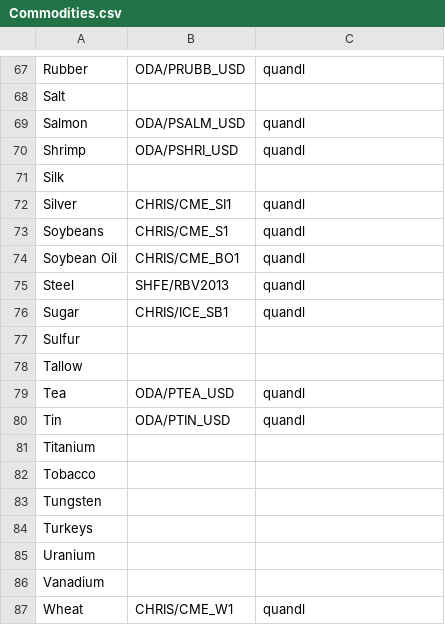
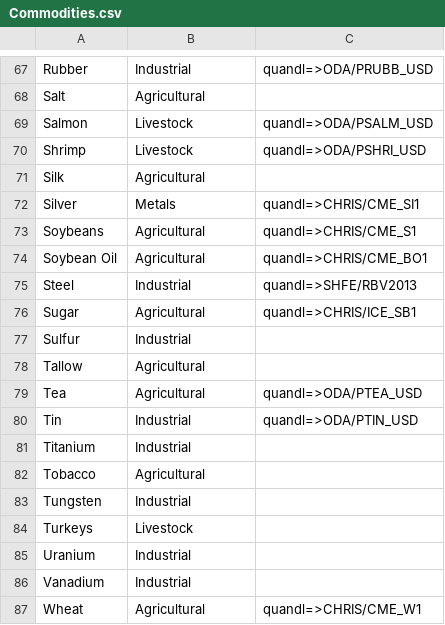
Before and after one commit to webclinic017/hazlitt-data, a CSV file: storage/imports/commodity/Commodities.csv, drawn as a sheet; only a part is shown, gaps mark what is left out; the diff covers the shown part only; the diff names each change by its address in the sheet, - before the commit and + after, or states it on an @@ line.

```diff
--- a/storage/imports/commodity/Commodities.csv
+++ b/storage/imports/commodity/Commodities.csv
-B67: ODA/PRUBB_USD
+B67: Industrial
-C67: quandl
+C67: quandl=>ODA/PRUBB_USD
-B68: (empty)
+B68: Agricultural
-B69: ODA/PSALM_USD
+B69: Livestock
-C69: quandl
+C69: quandl=>ODA/PSALM_USD
-B70: ODA/PSHRI_USD
+B70: Livestock
-C70: quandl
+C70: quandl=>ODA/PSHRI_USD
-B71: (empty)
+B71: Agricultural
-B72: CHRIS/CME_SI1
+B72: Metals
-C72: quandl
+C72: quandl=>CHRIS/CME_SI1
-B73: CHRIS/CME_S1
+B73: Agricultural
-C73: quandl
+C73: quandl=>CHRIS/CME_S1
-B74: CHRIS/CME_BO1
+B74: Agricultural
-C74: quandl
+C74: quandl=>CHRIS/CME_BO1
-B75: SHFE/RBV2013
+B75: Industrial
-C75: quandl
+C75: quandl=>SHFE/RBV2013
-B76: CHRIS/ICE_SB1
+B76: Agricultural
-C76: quandl
+C76: quandl=>CHRIS/ICE_SB1
-B77: (empty)
+B77: Industrial
-B78: (empty)
+B78: Agricultural
-B79: ODA/PTEA_USD
+B79: Agricultural
-C79: quandl
+C79: quandl=>ODA/PTEA_USD
-B80: ODA/PTIN_USD
+B80: Industrial
-C80: quandl
+C80: quandl=>ODA/PTIN_USD
-B81: (empty)
+B81: Industrial
-B82: (empty)
+B82: Agricultural
-B83: (empty)
+B83: Industrial
-B84: (empty)
+B84: Livestock
-B85:B86: (empty)
+B85:B86: Industrial
-B87: CHRIS/CME_W1
+B87: Agricultural
-C87: quandl
+C87: quandl=>CHRIS/CME_W1
```
Also changed, not shown: 107 edited cells elsewhere in this file, 14 other files.
